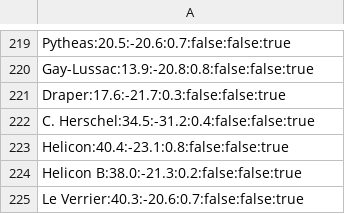
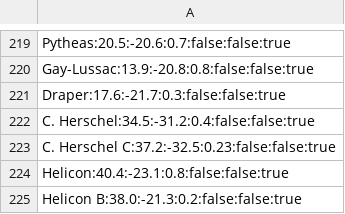
Before and after one commit to albireo77/moonrtx, a CSV file: moonrtx/data/moon_features.csv, drawn as a sheet; only a part is shown, gaps mark what is left out; the shorter side is filled out with more unchanged rows.

Commit message:
Add C. Herschel C

```diff
--- a/moonrtx/data/moon_features.csv
+++ b/moonrtx/data/moon_features.csv
@@ -222,2 +222,3 @@ Draper:17.6:-21.7:0.3:false:false:true
 C. Herschel:34.5:-31.2:0.4:false:false:true
+C. Herschel C:37.2:-32.5:0.23:false:false:true
 Helicon:40.4:-23.1:0.8:false:false:true
```
